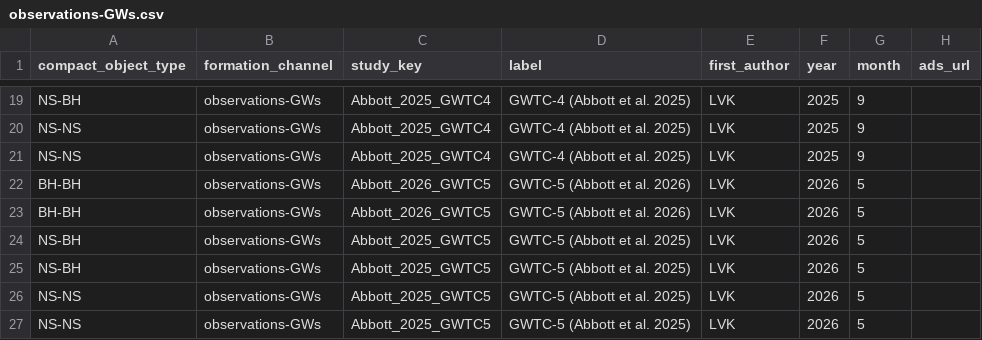
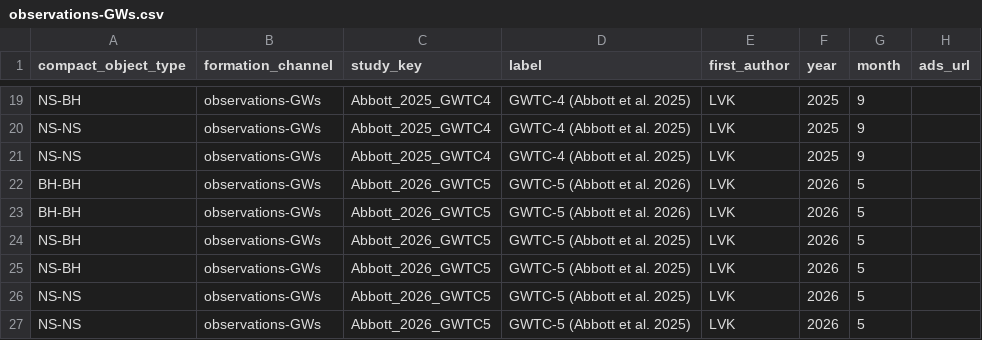
Before and after one commit to FloorBroekgaarden/Rates_of_Compact_Object_Coalescence, a CSV file: Data_Mandel_and_Broekgaarden_2026/observations-GWs.csv, drawn as a sheet; only a part is shown, gaps mark what is left out; the diff names each change by its address in the sheet, - before the commit and + after, or states it on an @@ line.

```diff
--- a/Data_Mandel_and_Broekgaarden_2026/observations-GWs.csv
+++ b/Data_Mandel_and_Broekgaarden_2026/observations-GWs.csv
-C24:C27 (study_key): Abbott_2025_GWTC5
+C24:C27 (study_key): Abbott_2026_GWTC5
```
Also changed, not shown: Data_Mandel_and_Broekgaarden_2026/isolated-binary-evolution_relationships.csv, 15 other files.
